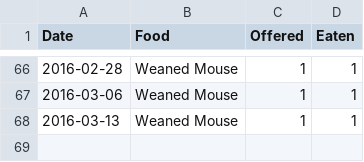
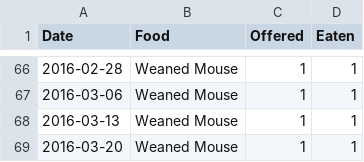
Before and after one commit to pikesley/snake-data, a CSV file: feeds.csv, drawn as a sheet; only a part is shown, gaps mark what is left out; the diff names each change by its address in the sheet, - before the commit and + after, or states it on an @@ line.

Commit message:
Mouse

```diff
--- a/feeds.csv
+++ b/feeds.csv
+row 69: 2016-03-20 | Weaned Mouse | 1 | 1
```
